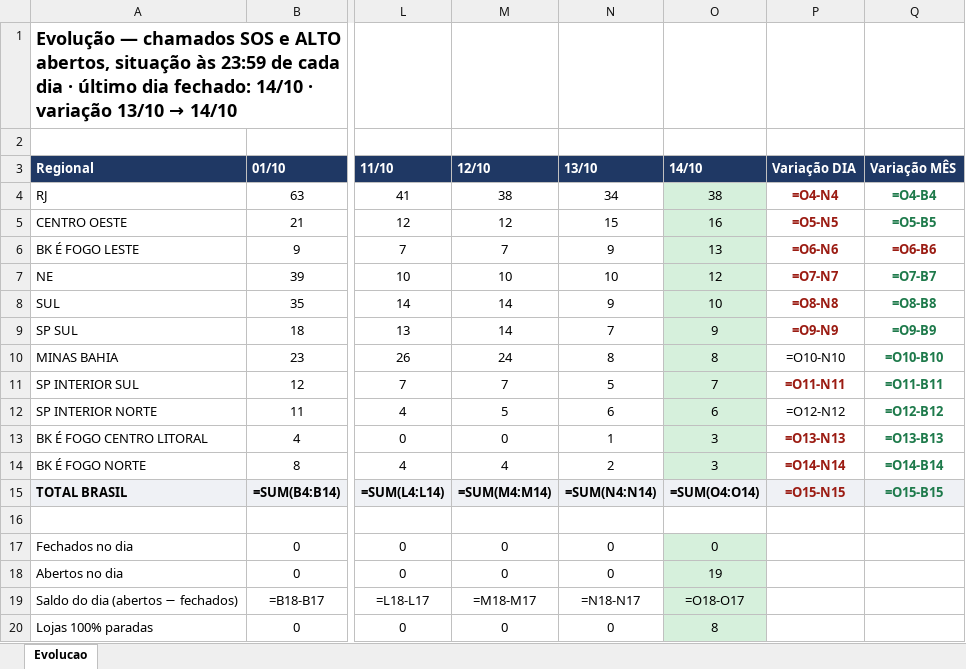
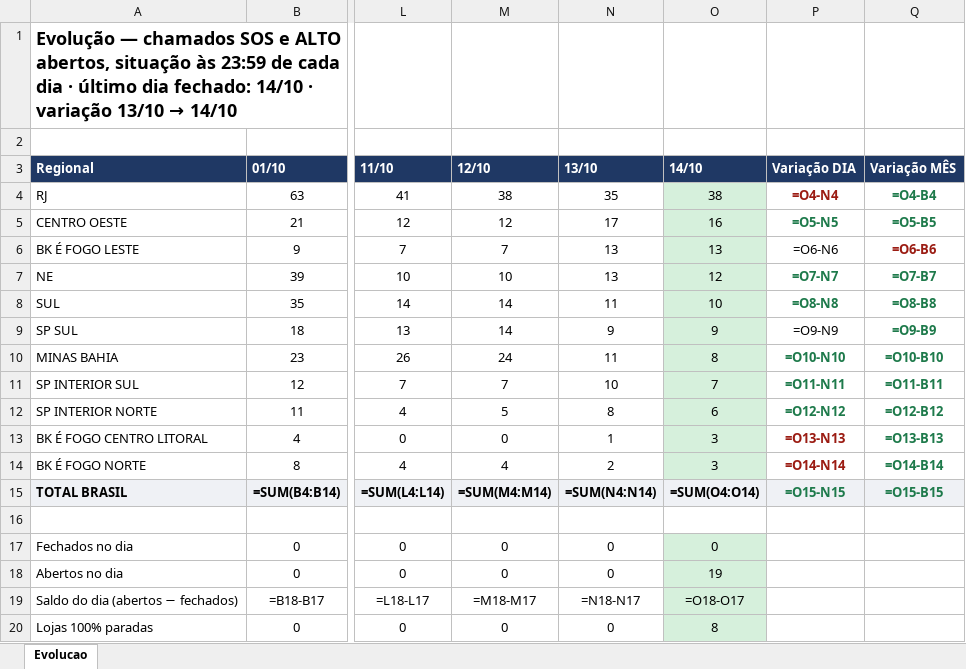
Before and after one commit to christianmoura1/chamados, an Excel workbook: data/relatorio_sorvete.xlsx, sheet Evolucao, drawn as a sheet; only a part is shown, gaps mark what is left out; values as stored, in another font and other column widths than the file's, no borders; formulas without a stored value are shown as written; the diff names each change by its address in the sheet, - before the commit and + after, or states it on an @@ line.

```diff
--- a/data/relatorio_sorvete.xlsx (sheet Evolucao)
+++ b/data/relatorio_sorvete.xlsx (sheet Evolucao)
-N4 (13/10): 34
+N4 (13/10): 35
-N5 (13/10): 15
+N5 (13/10): 17
-P5 text colour: #9B1C13
+P5 text colour: #1E7A4B
-N6 (13/10): 9
+N6 (13/10): 13
@@ P6 bold: on → off, text colour: #9B1C13 → black @@
-N7 (13/10): 10
+N7 (13/10): 13
-P7:P8 text colour: #9B1C13
+P7:P8 text colour: #1E7A4B
-N8 (13/10): 9
+N8 (13/10): 11
-N9 (13/10): 7
+N9 (13/10): 9
@@ P9 bold: on → off, text colour: #9B1C13 → black @@
-N10 (13/10): 8
+N10 (13/10): 11
@@ P10 bold: off → on, text colour: black → #1E7A4B @@
-N11 (13/10): 5
+N11 (13/10): 10
-P11 text colour: #9B1C13
+P11 text colour: #1E7A4B
-N12 (13/10): 6
+N12 (13/10): 8
@@ P12 bold: off → on, text colour: black → #1E7A4B @@
-P15 text colour: #9B1C13
+P15 text colour: #1E7A4B
```
Also changed, not shown: 2 other files.
